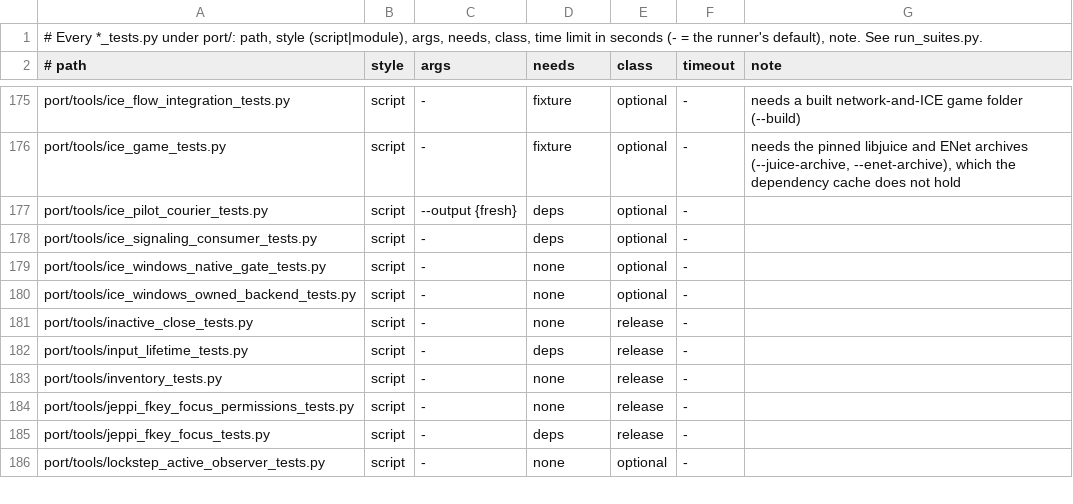
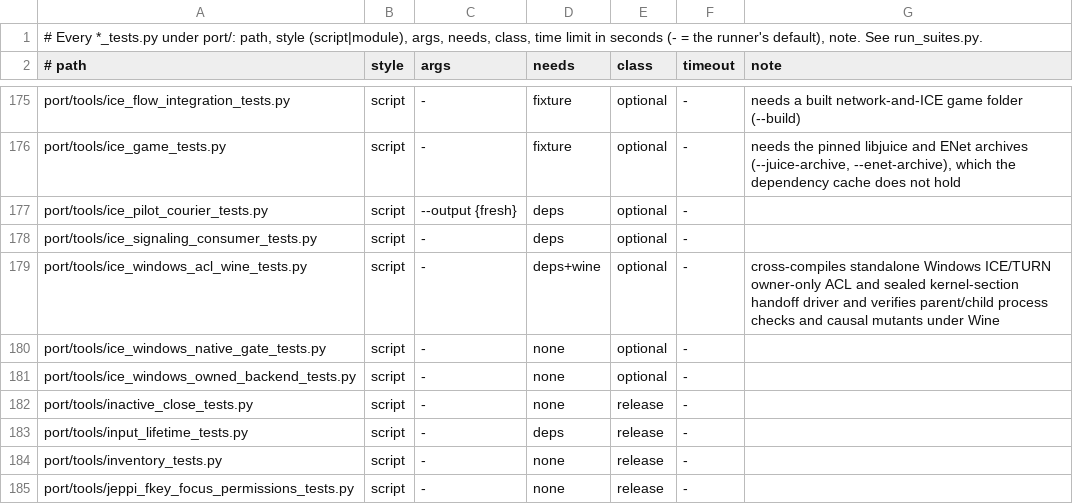
Before and after one commit to dlprentice/onslaught-ce, a TSV file: port/tools/suites.tsv, drawn as a sheet; only a part is shown, gaps mark what is left out; the shorter side is filled out with more unchanged rows; the diff names each change by its address in the sheet, - before the commit and + after, or states it on an @@ line.

Commit message:
Onslaught CE: 0.1.14 all-in release prep (Windows ICE/TURN parity, Windows Mods, all CE features default-ON)

```diff
--- a/port/tools/suites.tsv
+++ b/port/tools/suites.tsv
+row 179: port/tools/ice_windows_acl_wine_tests.py | script | - | deps+wine | optional | - | cross-compiles standalone Windows ICE/TURN owner-only ACL and sealed kernel-section handoff driver and verifies parent/child process checks and causal mutants under Wine
```
Also changed, not shown: 34 other files.
